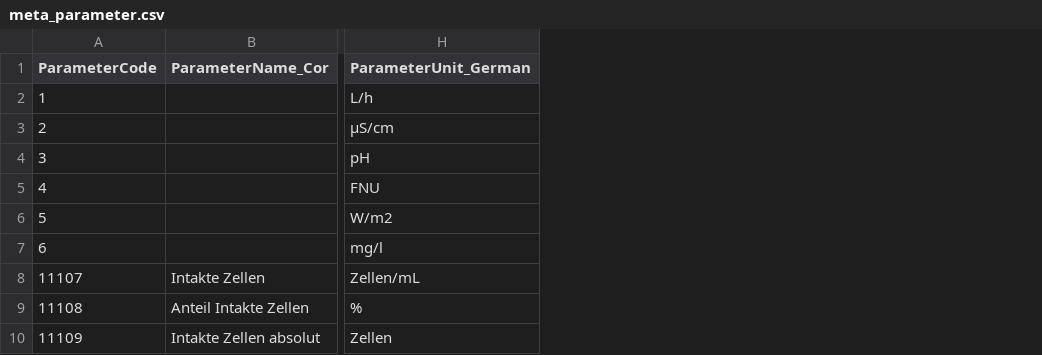
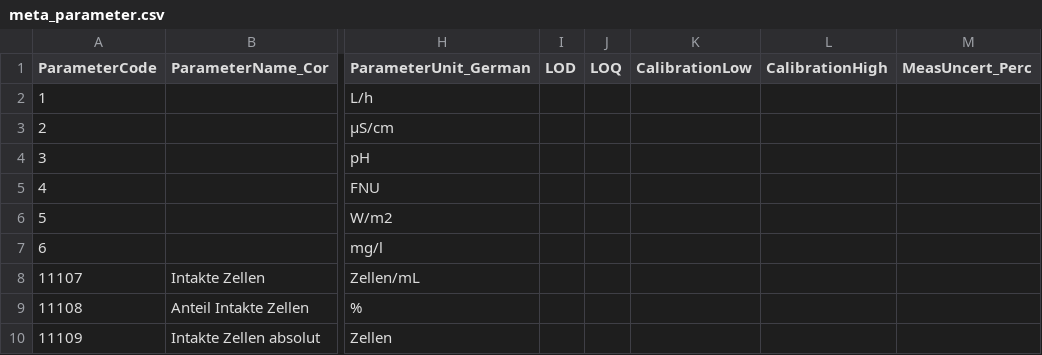
Before and after one commit to KWB-R/aquanes.report, a CSV file: inst/shiny/basel/data/metadata/meta_parameter.csv, drawn as a sheet; only a part is shown, gaps mark what is left out; the diff names each change by its address in the sheet, - before the commit and + after, or states it on an @@ line.

Commit message:
basel: add working range to meta_parameter.csv

```diff
--- a/inst/shiny/basel/data/metadata/meta_parameter.csv
+++ b/inst/shiny/basel/data/metadata/meta_parameter.csv
+column I (LOD), empty
+column J (LOQ), empty
+column K (CalibrationLow), empty
+column L (CalibrationHigh), empty
+column M (MeasUncert_Perc), empty
```
